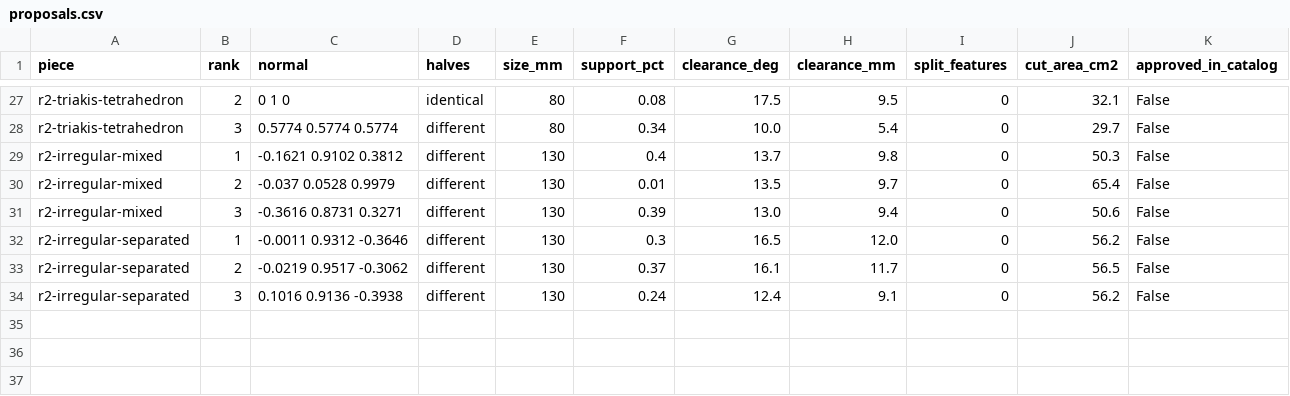
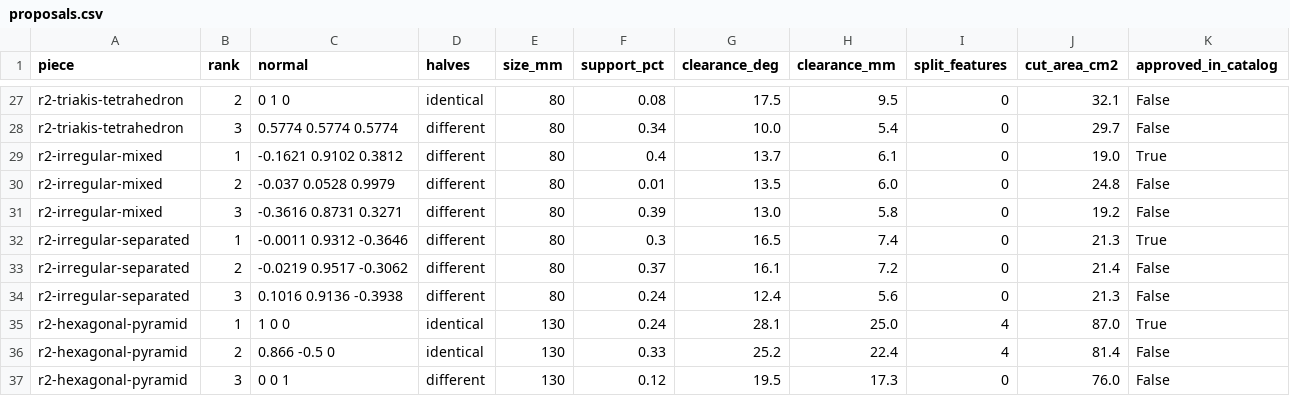
Before and after one commit to kuvychko/polyhedra-to-rational-functions, a CSV file: experiments/P002-cut-proposals/proposals.csv, drawn as a sheet; only a part is shown, gaps mark what is left out; the diff covers the shown part only.

```diff
--- a/experiments/P002-cut-proposals/proposals.csv
+++ b/experiments/P002-cut-proposals/proposals.csv
@@ -28,7 +28,10 @@ r2-triakis-tetrahedron,2,0 1 0,identical,80,0.08,17.5,9.5,0,32.1,False
 r2-triakis-tetrahedron,3,0.5774 0.5774 0.5774,different,80,0.34,10.0,5.4,0,29.7,False
-r2-irregular-mixed,1,-0.1621 0.9102 0.3812,different,130,0.4,13.7,9.8,0,50.3,False
-r2-irregular-mixed,2,-0.037 0.0528 0.9979,different,130,0.01,13.5,9.7,0,65.4,False
-r2-irregular-mixed,3,-0.3616 0.8731 0.3271,different,130,0.39,13.0,9.4,0,50.6,False
-r2-irregular-separated,1,-0.0011 0.9312 -0.3646,different,130,0.3,16.5,12.0,0,56.2,False
-r2-irregular-separated,2,-0.0219 0.9517 -0.3062,different,130,0.37,16.1,11.7,0,56.5,False
-r2-irregular-separated,3,0.1016 0.9136 -0.3938,different,130,0.24,12.4,9.1,0,56.2,False
+r2-irregular-mixed,1,-0.1621 0.9102 0.3812,different,80,0.4,13.7,6.1,0,19.0,True
+r2-irregular-mixed,2,-0.037 0.0528 0.9979,different,80,0.01,13.5,6.0,0,24.8,False
+r2-irregular-mixed,3,-0.3616 0.8731 0.3271,different,80,0.39,13.0,5.8,0,19.2,False
+r2-irregular-separated,1,-0.0011 0.9312 -0.3646,different,80,0.3,16.5,7.4,0,21.3,True
+r2-irregular-separated,2,-0.0219 0.9517 -0.3062,different,80,0.37,16.1,7.2,0,21.4,False
+r2-irregular-separated,3,0.1016 0.9136 -0.3938,different,80,0.24,12.4,5.6,0,21.3,False
+r2-hexagonal-pyramid,1,1 0 0,identical,130,0.24,28.1,25.0,4,87.0,True
+r2-hexagonal-pyramid,2,0.866 -0.5 0,identical,130,0.33,25.2,22.4,4,81.4,False
+r2-hexagonal-pyramid,3,0 0 1,different,130,0.12,19.5,17.3,0,76.0,False
```
Also changed, not shown: 33 edited cells elsewhere in this file, 2 other files.
